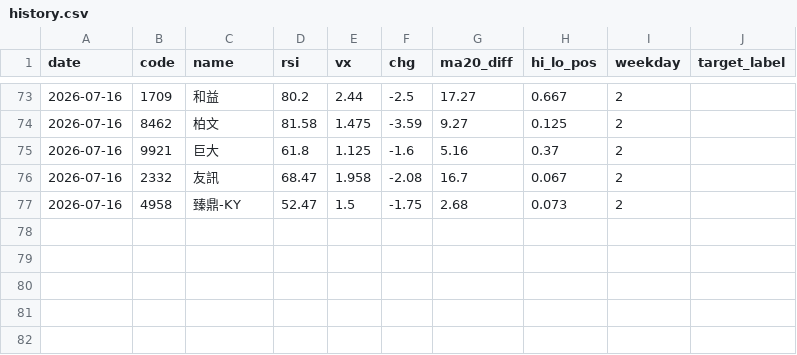
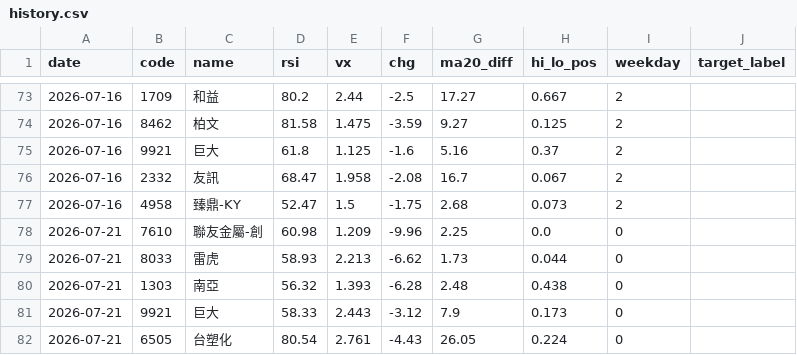
Before and after one commit to Chun427/ai-stock-bot, a CSV file: data/history.csv, drawn as a sheet; only a part is shown, gaps mark what is left out; the diff names each change by its address in the sheet, - before the commit and + after, or states it on an @@ line.

```diff
--- a/data/history.csv
+++ b/data/history.csv
+row 78: 2026-07-21 | 7610 | 聯友金屬-創 | 60.98 | 1.209 | -9.96 | 2.25 | 0.0 | 0
+row 79: 2026-07-21 | 8033 | 雷虎 | 58.93 | 2.213 | -6.62 | 1.73 | 0.044 | 0
+row 80: 2026-07-21 | 1303 | 南亞 | 56.32 | 1.393 | -6.28 | 2.48 | 0.438 | 0
+row 81: 2026-07-21 | 9921 | 巨大 | 58.33 | 2.443 | -3.12 | 7.9 | 0.173 | 0
+row 82: 2026-07-21 | 6505 | 台塑化 | 80.54 | 2.761 | -4.43 | 26.05 | 0.224 | 0
```
Also changed, not shown: 1 other file.
